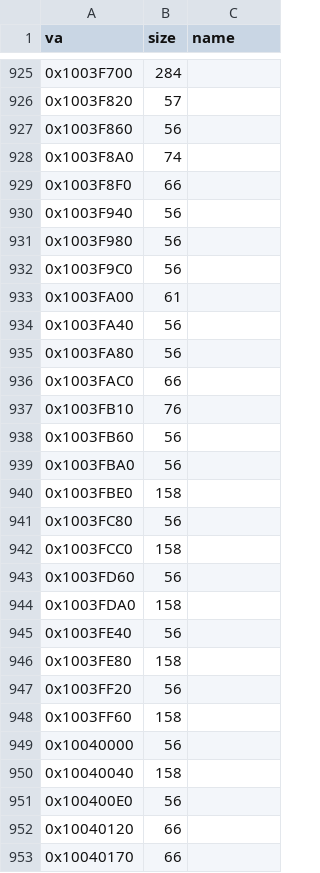
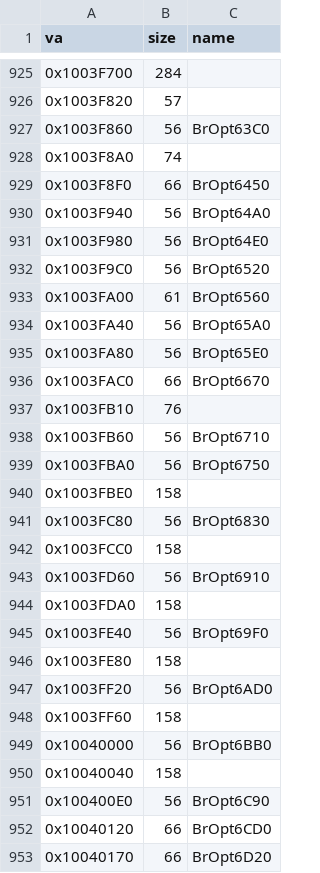
Before and after one commit to jeff-strutb/brally, a CSV file: config/functions_glide.csv, drawn as a sheet; only a part is shown, gaps mark what is left out; the diff covers the shown part only.

Commit message:
Phase-leave C++ family: 29 byte-exact TUs from one generator (0x1003E090..0x10040530)
The scattered-class residue's 56-66B UI handlers are one C++ skeleton
(slot+0x1C vcall, slot-0 one-stack-arg vcall, list-head pop) proven by
hand on 0x1003D4A0/0x1003D510. tools/gen_phaseleave.py parses each
original's tail (src ptr / zero stores / helper calls) and stamps the
TU; 28 members match 4/4 first try, plus hand-filed 0x1003E450 (its
own head slot + mode=2 tail). 0x1003FB10 and 0x100403B0 leave the
grammar and stay as residue.

```diff
--- a/config/functions_glide.csv
+++ b/config/functions_glide.csv
@@ -926,28 +926,28 @@ va,size,name
 0x1003F820,57,
-0x1003F860,56,
+0x1003F860,56,BrOpt63C0
 0x1003F8A0,74,
-0x1003F8F0,66,
-0x1003F940,56,
-0x1003F980,56,
-0x1003F9C0,56,
-0x1003FA00,61,
-0x1003FA40,56,
-0x1003FA80,56,
-0x1003FAC0,66,
+0x1003F8F0,66,BrOpt6450
+0x1003F940,56,BrOpt64A0
+0x1003F980,56,BrOpt64E0
+0x1003F9C0,56,BrOpt6520
+0x1003FA00,61,BrOpt6560
+0x1003FA40,56,BrOpt65A0
+0x1003FA80,56,BrOpt65E0
+0x1003FAC0,66,BrOpt6670
 0x1003FB10,76,
-0x1003FB60,56,
-0x1003FBA0,56,
+0x1003FB60,56,BrOpt6710
+0x1003FBA0,56,BrOpt6750
 0x1003FBE0,158,
-0x1003FC80,56,
+0x1003FC80,56,BrOpt6830
 0x1003FCC0,158,
-0x1003FD60,56,
+0x1003FD60,56,BrOpt6910
 0x1003FDA0,158,
-0x1003FE40,56,
+0x1003FE40,56,BrOpt69F0
 0x1003FE80,158,
-0x1003FF20,56,
+0x1003FF20,56,BrOpt6AD0
 0x1003FF60,158,
-0x10040000,56,
+0x10040000,56,BrOpt6BB0
 0x10040040,158,
-0x100400E0,56,
-0x10040120,66,
-0x10040170,66,
+0x100400E0,56,BrOpt6C90
+0x10040120,66,BrOpt6CD0
+0x10040170,66,BrOpt6D20
```
Also changed, not shown: 14 edited cells elsewhere in this file, 30 other files.
